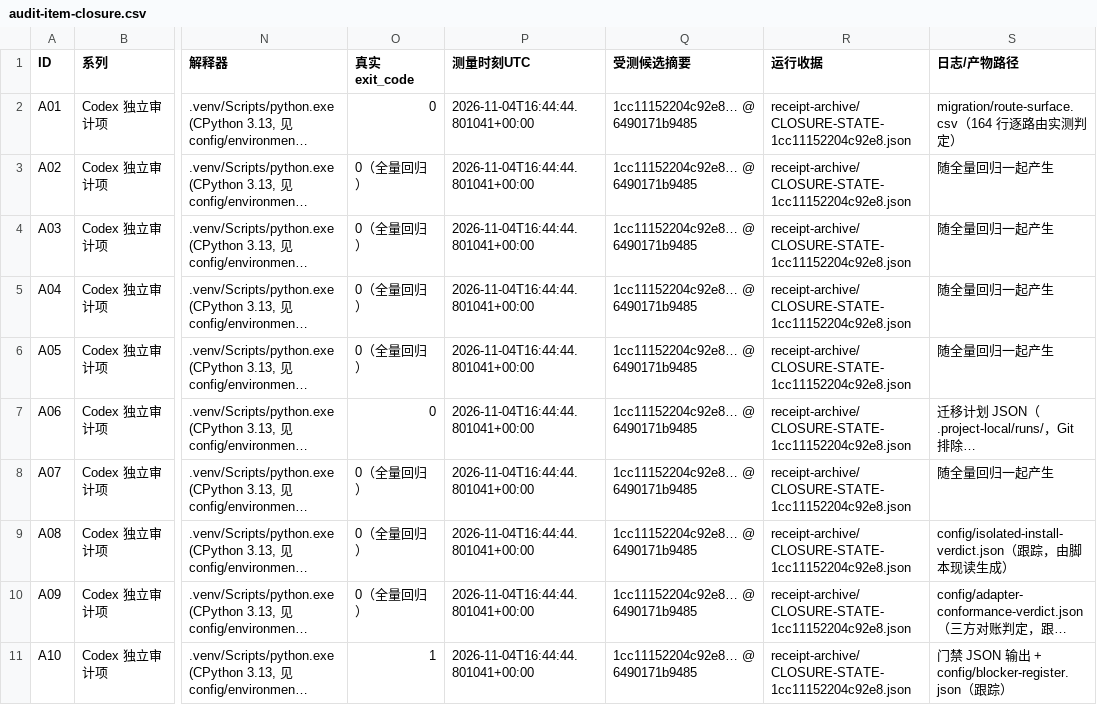
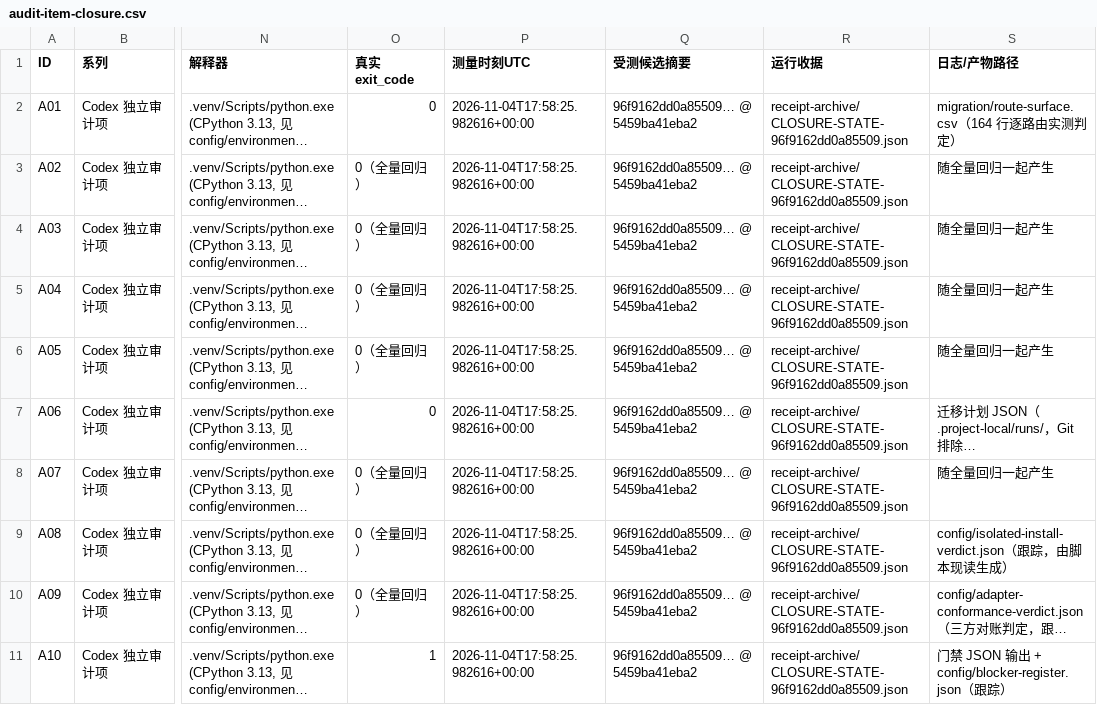
Before and after one commit to DTALEX66/AI-WORK-LAB, a CSV file: migration/audit-item-closure.csv, drawn as a sheet; only a part is shown, gaps mark what is left out; long unchanged cells end in …; the diff covers the shown part only; the diff names each change by its address in the sheet, - before the commit and + after, or states it on an @@ line.

Commit message:
§15.41 前置：改绑接到第四批的干净收据 5459ba4，并删掉上一格改写留下的重复从句
改绑两件动的字节：migration/audit-item-closure.csv 的收据列
（`1cc11152204c92e8… @ 6490171b9485` → `96f9162dd0a85509… @ 5459ba41eba2`，逐行改指
receipt-archive/CLOSURE-STATE-96f9162dd0a85509.json）与 docs/AUDIT-STATE.json 按
`--audited-commit 5459ba4…` 具名重绑；task-acceptance 与 blocker-register 重发布后逐字节相同。

顺带追正一处我自己写的错：第三批那次改写把一行"半句结尾"换成了"完整一句"，却把那行原来的续行
留下了，于是入口里 `与 audited_candidate_digest 是**改绑之后那一次工作树读数**…` 这句出现两遍。
本次删掉孤行，并在工具里钉了计数——该从句在改后的文本里必须恰好出现一次，多一处少一处都拒绝写。
删除的正则同时锚住行首与行尾：这句话在被保留的那一行里也有，裸 `str.replace` 会吃掉错的那一份。

入口指针同样由工件现读（收据 + audit-state 互指同一个头才动笔），cpc --check rc=0。

```diff
--- a/migration/audit-item-closure.csv
+++ b/migration/audit-item-closure.csv
-P2:P11 (测量时刻UTC): 2026-11-04T16:44:44.801041+00:00
+P2:P11 (测量时刻UTC): 2026-11-04T17:58:25.982616+00:00
-Q2:Q11 (受测候选摘要): 1cc11152204c92e8… @ 6490171b9485
+Q2:Q11 (受测候选摘要): 96f9162dd0a85509… @ 5459ba41eba2
-R2:R11 (运行收据): receipt-archive/CLOSURE-STATE-1cc11152204c92e8.json
+R2:R11 (运行收据): receipt-archive/CLOSURE-STATE-96f9162dd0a85509.json
```
Also changed, not shown: 30 edited cells elsewhere in this file, 2 other files.
